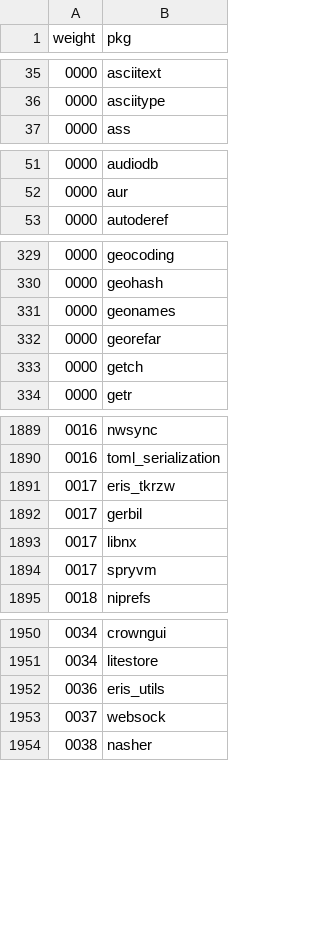
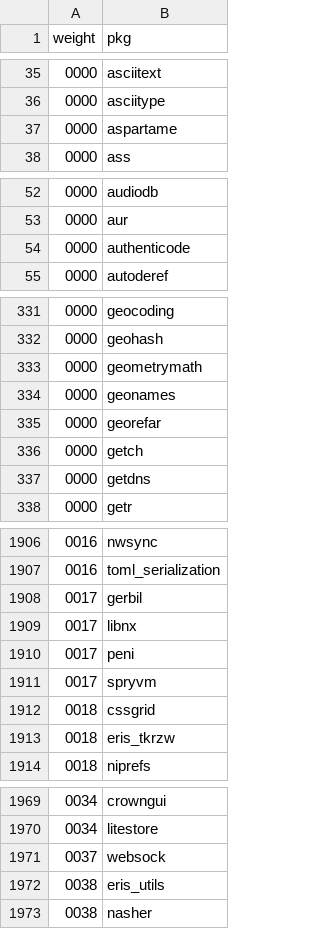
Before and after one commit to riinr/flake-crown, a CSV file: stats/dep-weights.csv, drawn as a sheet; only a part is shown, gaps mark what is left out; the diff covers the shown part only.

Commit message:
chore(stats): reindex

```diff
--- a/stats/dep-weights.csv
+++ b/stats/dep-weights.csv
@@ -36,2 +36,3 @@ weight,pkg
 0000,asciitype
+0000,aspartame
 0000,ass
@@ -52,2 +53,3 @@ weight,pkg
 0000,aur
+0000,authenticode
 0000,autoderef
@@ -330,2 +332,3 @@ weight,pkg
 0000,geohash
+0000,geometrymath
 0000,geonames
@@ -333,2 +336,3 @@ weight,pkg
 0000,getch
+0000,getdns
 0000,getr
@@ -1890,6 +1907,8 @@ weight,pkg
 0016,toml_serialization
-0017,eris_tkrzw
 0017,gerbil
 0017,libnx
+0017,peni
 0017,spryvm
+0018,cssgrid
+0018,eris_tkrzw
 0018,niprefs
@@ -1951,4 +1970,4 @@ weight,pkg
 0034,litestore
-0036,eris_utils
 0037,websock
+0038,eris_utils
 0038,nasher
```
Also changed, not shown: 21 added rows and 6 removed rows elsewhere in this file, stats/contributions-count.csv, stats/executables.csv, 14 other files.
